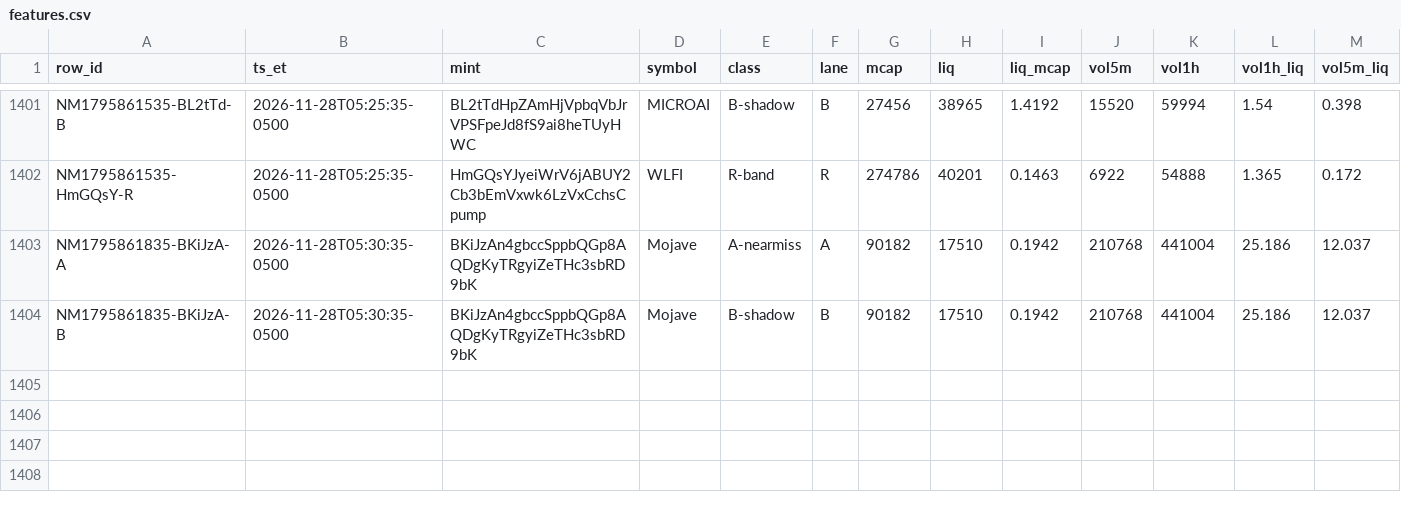
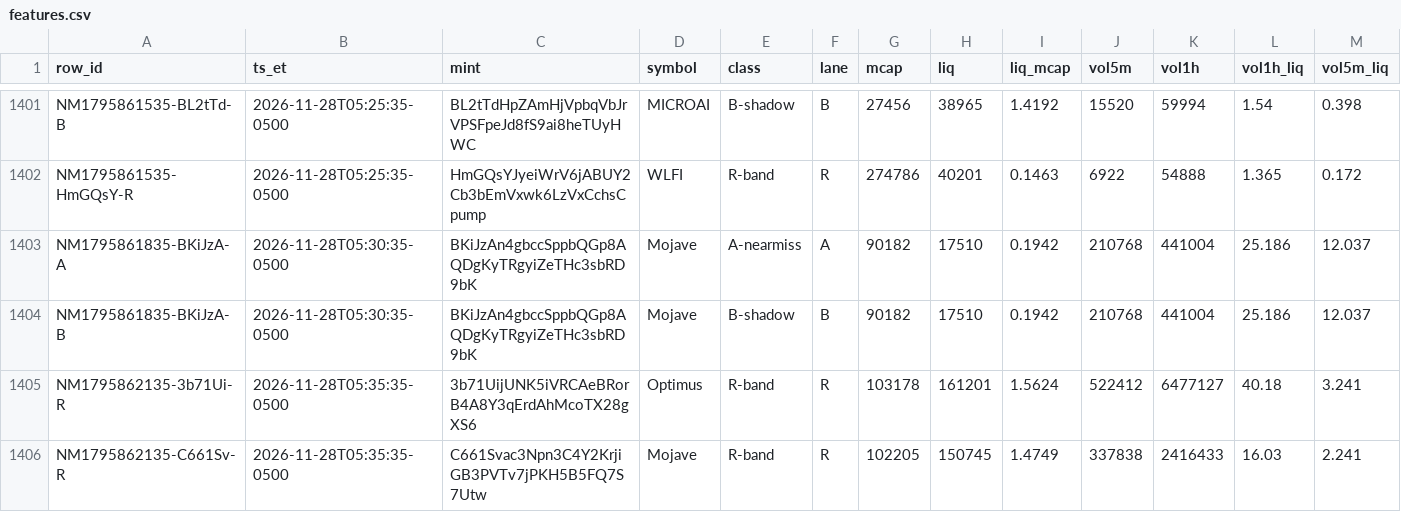
Before and after one commit to franco0882/TradingMemecoins, a CSV file: ledger/learning/features.csv, drawn as a sheet; only a part is shown, gaps mark what is left out; rows hold the shown columns only; the diff names each change by its address in the sheet, - before the commit and + after, or states it on an @@ line.

```diff
--- a/ledger/learning/features.csv
+++ b/ledger/learning/features.csv
+row 1405: NM1795862135-3b71Ui-R | 2026-11-28T05:35:35-0500 | 3b71UijUNK5iVRCAeBRorB4A8Y3qErdAhMcoTX28gXS6 | Optimus | R-band | R | 103178 | 161201 | 1.5624 | 522412 | 6477127 | 40.18 | 3.241
+row 1406: NM1795862135-C661Sv-R | 2026-11-28T05:35:35-0500 | C661Svac3Npn3C4Y2KrjiGB3PVTv7jPKH5B5FQ7S7Utw | Mojave | R-band | R | 102205 | 150745 | 1.4749 | 337838 | 2416433 | 16.03 | 2.241
```
Also changed, not shown: ledger/learning/exits.csv, ledger/nearmiss/near_misses.csv, 8 other files.
